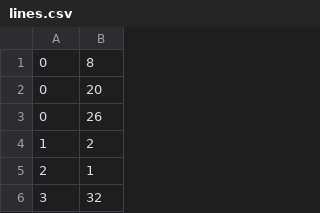
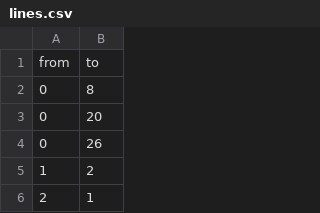
Before and after one commit to CanOSpam/3DPerspective, a CSV file: assets/lines.csv, drawn as a sheet; only a part is shown; the shorter side is filled out with more unchanged rows.

Commit message:
Update lines.csv

```diff
--- a/assets/lines.csv
+++ b/assets/lines.csv
@@ -1 +1,2 @@
+from, to
 0,8
```
